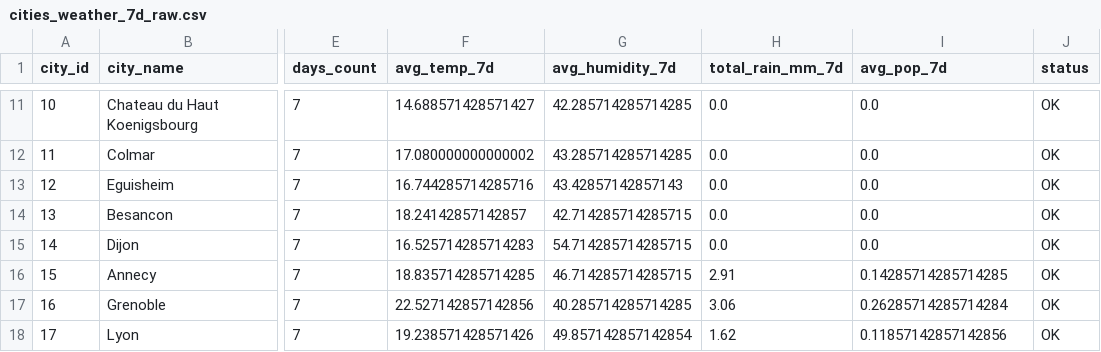
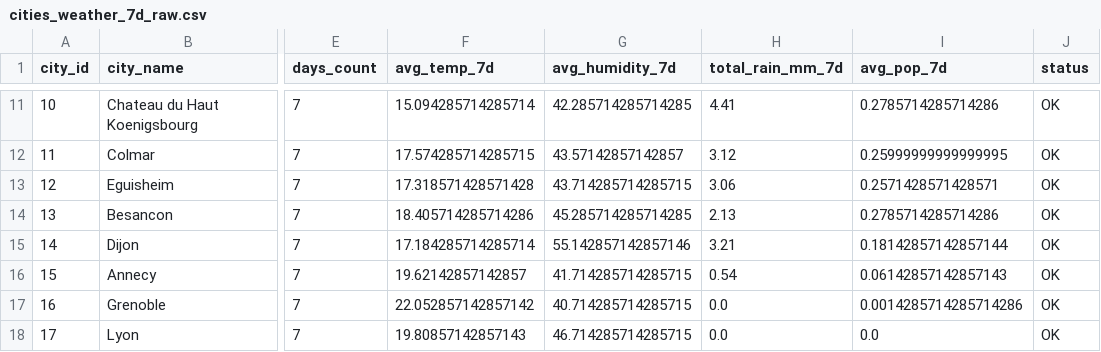
Before and after one commit to raphael-nk/projet-kayak-bloc1, a CSV file: outputs/data/cities_weather_7d_raw.csv, drawn as a sheet; only a part is shown, gaps mark what is left out; the diff covers the shown part only; the diff names each change by its address in the sheet, - before the commit and + after, or states it on an @@ line.

```diff
--- a/outputs/data/cities_weather_7d_raw.csv
+++ b/outputs/data/cities_weather_7d_raw.csv
-F11 (avg_temp_7d): 14.688571428571427
+F11 (avg_temp_7d): 15.094285714285714
-H11 (total_rain_mm_7d): 0.0
+H11 (total_rain_mm_7d): 4.41
-I11 (avg_pop_7d): 0.0
+I11 (avg_pop_7d): 0.2785714285714286
-F12 (avg_temp_7d): 17.080000000000002
+F12 (avg_temp_7d): 17.574285714285715
-G12 (avg_humidity_7d): 43.285714285714285
+G12 (avg_humidity_7d): 43.57142857142857
-H12 (total_rain_mm_7d): 0.0
+H12 (total_rain_mm_7d): 3.12
-I12 (avg_pop_7d): 0.0
+I12 (avg_pop_7d): 0.25999999999999995
-F13 (avg_temp_7d): 16.744285714285716
+F13 (avg_temp_7d): 17.318571428571428
-G13 (avg_humidity_7d): 43.42857142857143
+G13 (avg_humidity_7d): 43.714285714285715
-H13 (total_rain_mm_7d): 0.0
+H13 (total_rain_mm_7d): 3.06
-I13 (avg_pop_7d): 0.0
+I13 (avg_pop_7d): 0.2571428571428571
-F14 (avg_temp_7d): 18.24142857142857
+F14 (avg_temp_7d): 18.405714285714286
-G14 (avg_humidity_7d): 42.714285714285715
+G14 (avg_humidity_7d): 45.285714285714285
-H14 (total_rain_mm_7d): 0.0
+H14 (total_rain_mm_7d): 2.13
-I14 (avg_pop_7d): 0.0
+I14 (avg_pop_7d): 0.2785714285714286
-F15 (avg_temp_7d): 16.525714285714283
+F15 (avg_temp_7d): 17.184285714285714
-G15 (avg_humidity_7d): 54.714285714285715
+G15 (avg_humidity_7d): 55.142857142857146
-H15 (total_rain_mm_7d): 0.0
+H15 (total_rain_mm_7d): 3.21
-I15 (avg_pop_7d): 0.0
+I15 (avg_pop_7d): 0.18142857142857144
-F16 (avg_temp_7d): 18.835714285714285
+F16 (avg_temp_7d): 19.62142857142857
-G16 (avg_humidity_7d): 46.714285714285715
+G16 (avg_humidity_7d): 41.714285714285715
-H16 (total_rain_mm_7d): 2.91
+H16 (total_rain_mm_7d): 0.54
-I16 (avg_pop_7d): 0.14285714285714285
+I16 (avg_pop_7d): 0.06142857142857143
-F17 (avg_temp_7d): 22.527142857142856
+F17 (avg_temp_7d): 22.052857142857142
-G17 (avg_humidity_7d): 40.285714285714285
+G17 (avg_humidity_7d): 40.714285714285715
-H17 (total_rain_mm_7d): 3.06
+H17 (total_rain_mm_7d): 0.0
-I17 (avg_pop_7d): 0.26285714285714284
+I17 (avg_pop_7d): 0.0014285714285714286
-F18 (avg_temp_7d): 19.238571428571426
+F18 (avg_temp_7d): 19.80857142857143
-G18 (avg_humidity_7d): 49.857142857142854
+G18 (avg_humidity_7d): 46.714285714285715
-H18 (total_rain_mm_7d): 1.62
+H18 (total_rain_mm_7d): 0.0
-I18 (avg_pop_7d): 0.11857142857142856
+I18 (avg_pop_7d): 0.0
```
Also changed, not shown: 104 edited cells elsewhere in this file, outputs/data/cities_weather_scored.csv, 11 other files.
